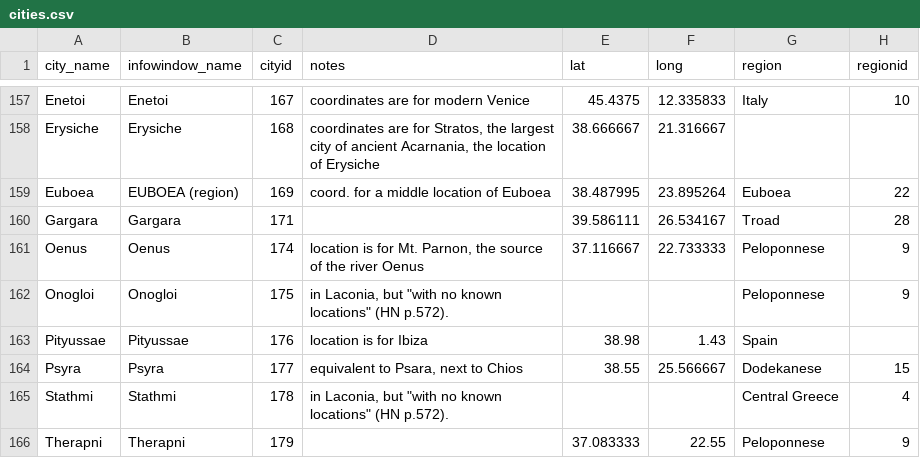
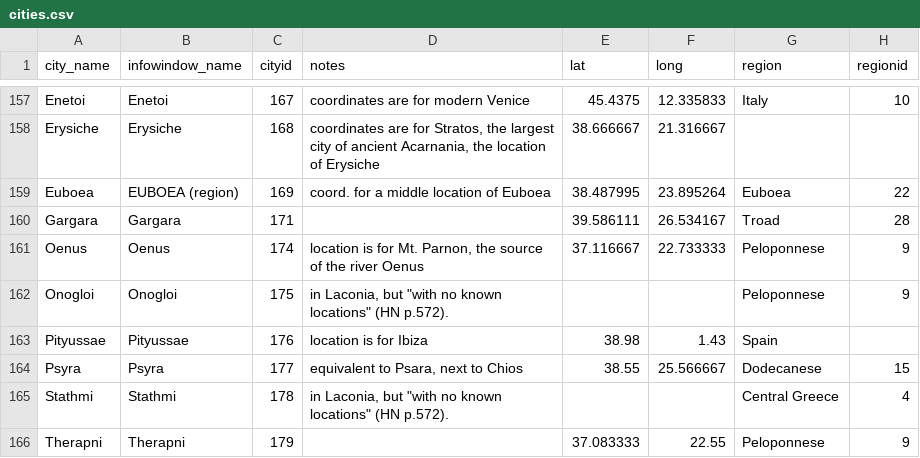
Before and after one commit to sul-cidr/lyricmappingproject.stanford.edu, a CSV file: v2/dataFiles/cities.csv, drawn as a sheet; only a part is shown, gaps mark what is left out; the diff names each change by its address in the sheet, - before the commit and + after, or states it on an @@ line.

```diff
--- a/v2/dataFiles/cities.csv
+++ b/v2/dataFiles/cities.csv
-G164 (region): Dodekanese
+G164 (region): Dodecanese
```
Also changed, not shown: 6 other files.
